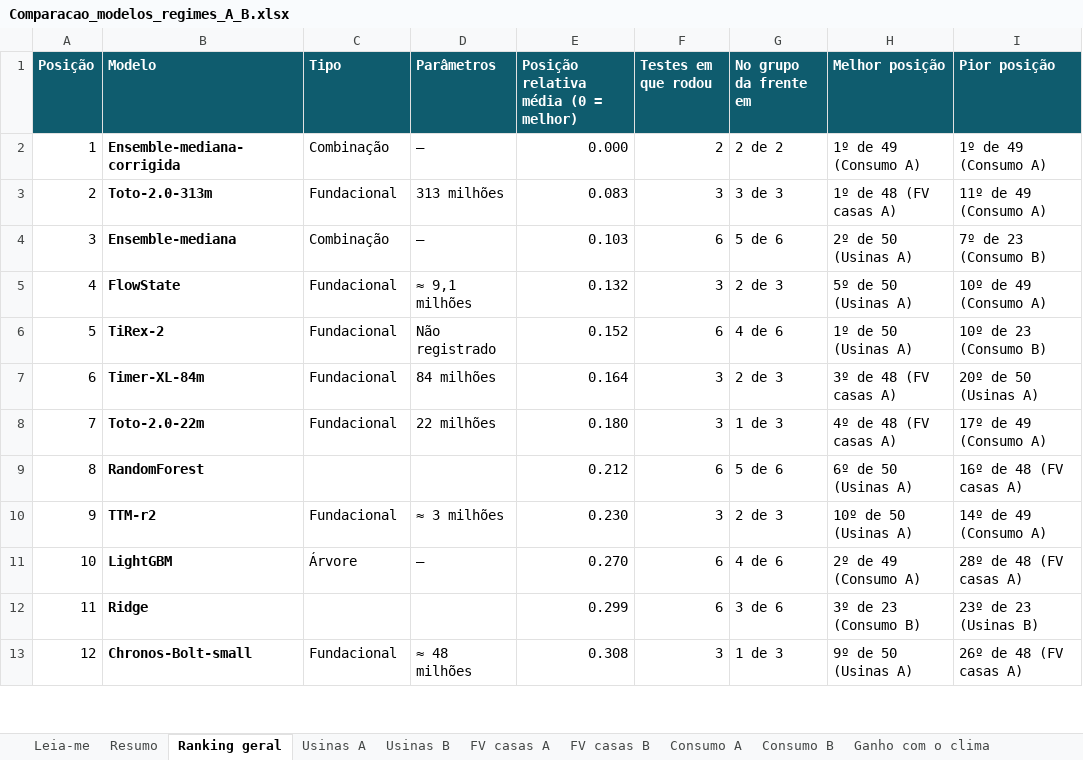
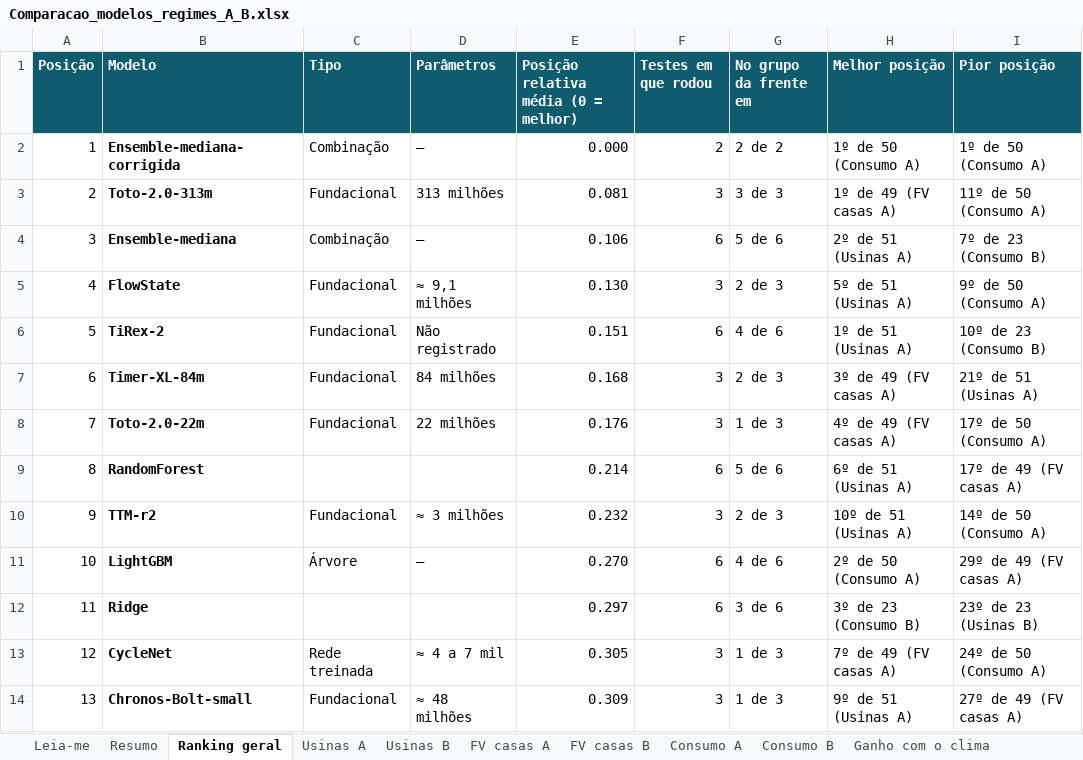
Before and after one commit to JoaoCarlos134/prosumer, an Excel workbook: docs/literatura/Comparacao_modelos_regimes_A_B.xlsx, sheet Ranking geral, drawn as a sheet; only a part is shown; values as stored, in another font and other column widths than the file's, no borders; addresses are those after the commit; the diff covers the shown part only; the diff names each change by its address in the sheet, - before the commit and + after, or states it on an @@ line.

```diff
--- a/docs/literatura/Comparacao_modelos_regimes_A_B.xlsx (sheet Ranking geral)
+++ b/docs/literatura/Comparacao_modelos_regimes_A_B.xlsx (sheet Ranking geral)
-H2 (Melhor posição): 1º de 49 (Consumo A)
+H2 (Melhor posição): 1º de 50 (Consumo A)
-I2 (Pior posição): 1º de 49 (Consumo A)
+I2 (Pior posição): 1º de 50 (Consumo A)
-E3: 0.083
+E3: 0.081
-H3 (Melhor posição): 1º de 48 (FV casas A)
+H3 (Melhor posição): 1º de 49 (FV casas A)
-I3 (Pior posição): 11º de 49 (Consumo A)
+I3 (Pior posição): 11º de 50 (Consumo A)
-E4: 0.103
+E4: 0.106
-H4 (Melhor posição): 2º de 50 (Usinas A)
+H4 (Melhor posição): 2º de 51 (Usinas A)
-E5: 0.132
+E5: 0.130
-H5 (Melhor posição): 5º de 50 (Usinas A)
+H5 (Melhor posição): 5º de 51 (Usinas A)
-I5 (Pior posição): 10º de 49 (Consumo A)
+I5 (Pior posição): 9º de 50 (Consumo A)
-E6: 0.152
+E6: 0.151
-H6 (Melhor posição): 1º de 50 (Usinas A)
+H6 (Melhor posição): 1º de 51 (Usinas A)
-E7: 0.164
+E7: 0.168
-H7 (Melhor posição): 3º de 48 (FV casas A)
+H7 (Melhor posição): 3º de 49 (FV casas A)
-I7 (Pior posição): 20º de 50 (Usinas A)
+I7 (Pior posição): 21º de 51 (Usinas A)
-E8: 0.180
+E8: 0.176
-H8 (Melhor posição): 4º de 48 (FV casas A)
+H8 (Melhor posição): 4º de 49 (FV casas A)
-I8 (Pior posição): 17º de 49 (Consumo A)
+I8 (Pior posição): 17º de 50 (Consumo A)
-E9: 0.212
+E9: 0.214
-H9 (Melhor posição): 6º de 50 (Usinas A)
+H9 (Melhor posição): 6º de 51 (Usinas A)
-I9 (Pior posição): 16º de 48 (FV casas A)
+I9 (Pior posição): 17º de 49 (FV casas A)
-E10: 0.230
+E10: 0.232
-H10 (Melhor posição): 10º de 50 (Usinas A)
+H10 (Melhor posição): 10º de 51 (Usinas A)
-I10 (Pior posição): 14º de 49 (Consumo A)
+I10 (Pior posição): 14º de 50 (Consumo A)
-H11 (Melhor posição): 2º de 49 (Consumo A)
+H11 (Melhor posição): 2º de 50 (Consumo A)
-I11 (Pior posição): 28º de 48 (FV casas A)
+I11 (Pior posição): 29º de 49 (FV casas A)
-E12: 0.299
+E12: 0.297
+row 13: 12 | CycleNet | Rede treinada | ≈ 4 a 7 mil | 0.305 | 3 | 1 de 3 | 7º de 49 (FV casas A) | 24º de 50 (Consumo A)
@@ column A (Posição) renumbered between rows 14 and 56 @@
-E14: 0.308
+E14: 0.309
-H14 (Melhor posição): 9º de 50 (Usinas A)
+H14 (Melhor posição): 9º de 51 (Usinas A)
-I14 (Pior posição): 26º de 48 (FV casas A)
+I14 (Pior posição): 27º de 49 (FV casas A)
```
Also changed, not shown: 3 added rows, 3 removed rows and 89 edited cells elsewhere in this sheet, sheet Consumo A, sheet Por resolução, sheet Usinas A, sheet FV casas A, sheet Usinas B, sheet FV casas B, 4 more sheets, docs/literatura/Visao_geral_modelos_previsao.xlsx, 42 other files.
